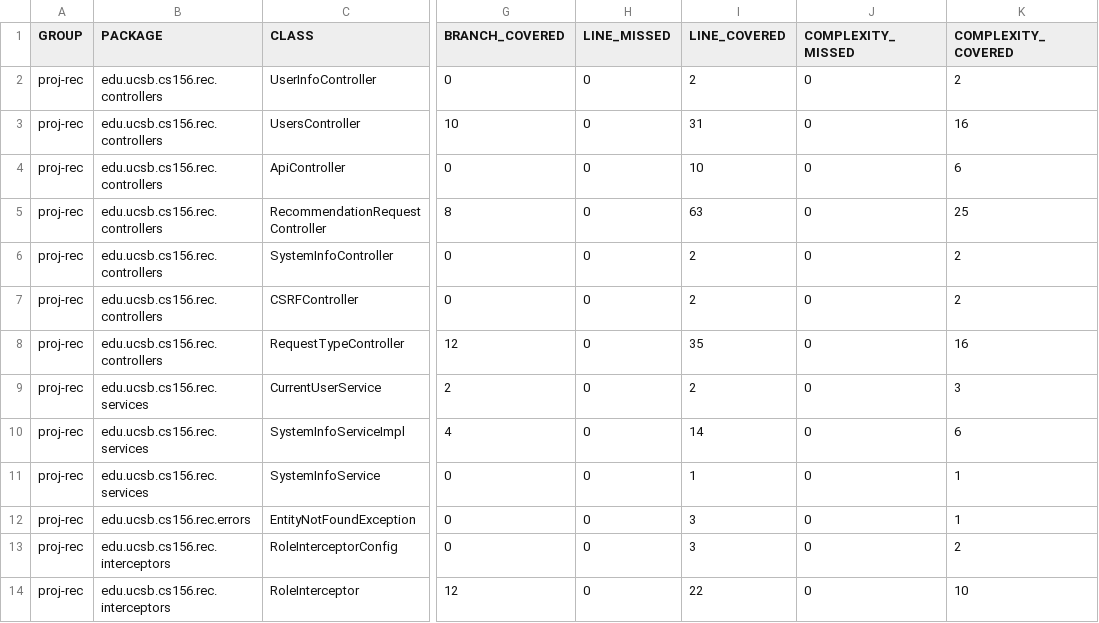
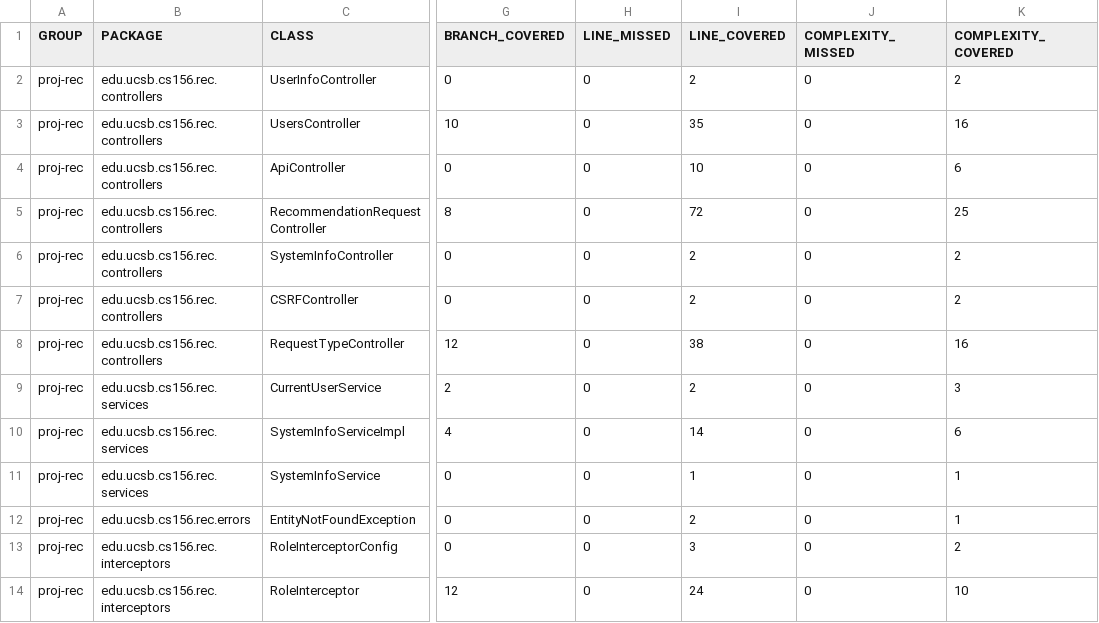
Before and after one commit to ucsb-cs156/proj-rec, a CSV file: jacoco/jacoco.csv, drawn as a sheet; only a part is shown, gaps mark what is left out; the diff names each change by its address in the sheet, - before the commit and + after, or states it on an @@ line.

```diff
--- a/jacoco/jacoco.csv
+++ b/jacoco/jacoco.csv
-I3 (LINE_COVERED): 31
+I3 (LINE_COVERED): 35
-I5 (LINE_COVERED): 63
+I5 (LINE_COVERED): 72
-I8 (LINE_COVERED): 35
+I8 (LINE_COVERED): 38
-I12 (LINE_COVERED): 3
+I12 (LINE_COVERED): 2
-I14 (LINE_COVERED): 22
+I14 (LINE_COVERED): 24
```
Also changed, not shown: 35 other files.
